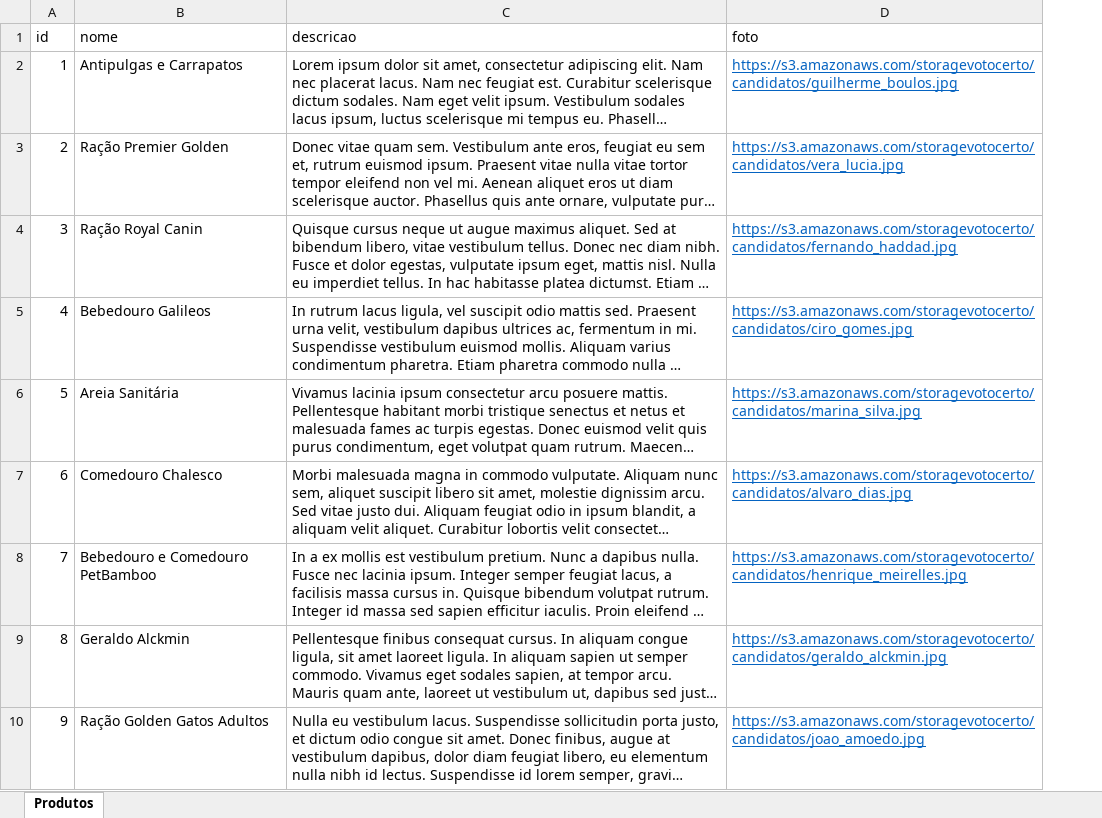
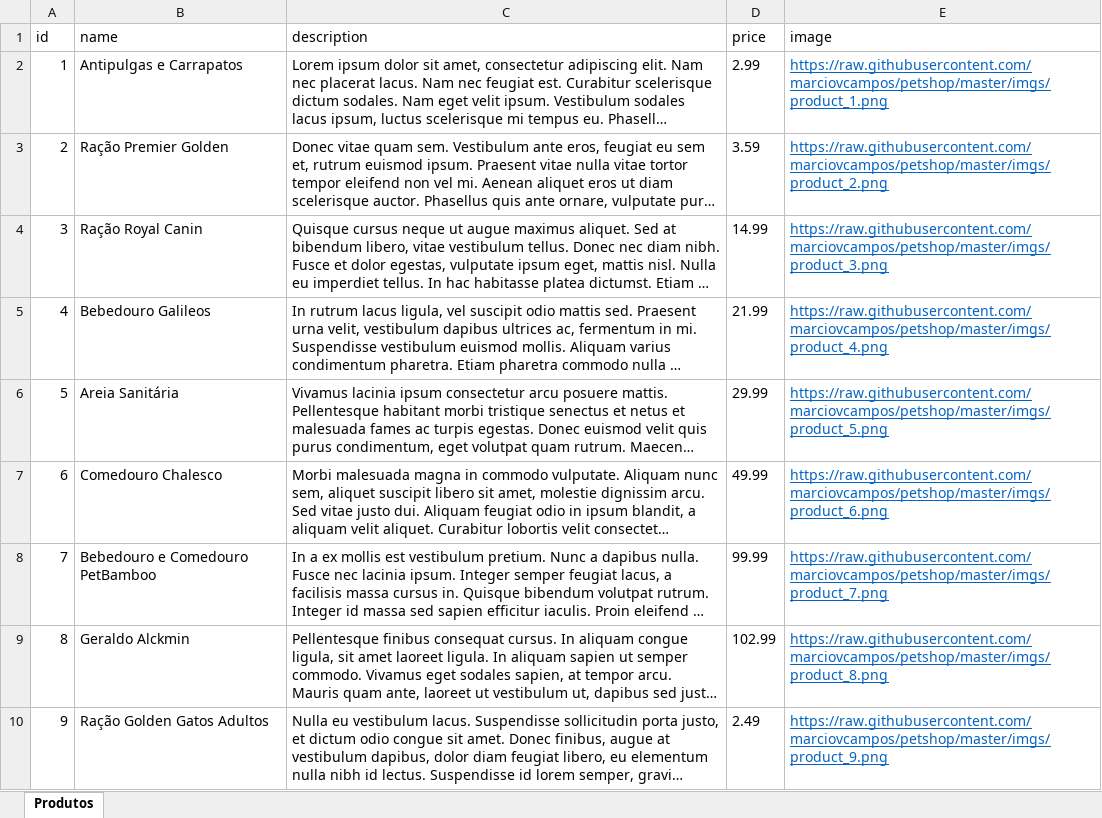
Before and after one commit to marciovcampos/petshop, an Excel workbook: server/DataBase.xlsx, sheet Produtos, drawn as a sheet; only a part is shown; long unchanged cells end in …; values as stored, in another font and other column widths than the file's, no borders; removed rows and columns are numbered as before the commit, all else as after; the diff names each change by its address in the sheet, - before the commit and + after, or states it on an @@ line.

```diff
--- a/server/DataBase.xlsx (sheet Produtos)
+++ b/server/DataBase.xlsx (sheet Produtos)
-column D (foto), rows 2-10: https://s3.amazonaws.com/storagevotocerto/candidatos/guilherme_boulos.jpg | https://s3.amazonaws.com/storagevotocerto/candidatos/vera_lucia.jpg | https://s3.amazonaws.com/storagevotocerto/candidatos/fernando_haddad.jpg | https://s3.amazonaws.com/storagevotocerto/candidatos/ciro_gomes.jpg | https://s3.amazonaws.com/storagevotocerto/candidatos/marina_silva.jpg | https://s3.amazonaws.com/storagevotocerto/candidatos/alvaro_dias.jpg | https://s3.amazonaws.com/storagevotocerto/candidatos/henrique_meirelles.jpg | https://s3.amazonaws.com/storagevotocerto/candidatos/geraldo_alckmin.jpg | https://s3.amazonaws.com/storagevotocerto/candidatos/joao_amoedo.jpg
+column D (price), rows 2-10: 2.99 | 3.59 | 14.99 | 21.99 | 29.99 | 49.99 | 99.99 | 102.99 | 2.49
+column E (image), rows 2-10: https://raw.githubusercontent.com/marciovcampos/petshop/master/imgs/product_1.png | https://raw.githubusercontent.com/marciovcampos/petshop/master/imgs/product_2.png | https://raw.githubusercontent.com/marciovcampos/petshop/master/imgs/product_3.png | https://raw.githubusercontent.com/marciovcampos/petshop/master/imgs/product_4.png | https://raw.githubusercontent.com/marciovcampos/petshop/master/imgs/product_5.png | https://raw.githubusercontent.com/marciovcampos/petshop/master/imgs/product_6.png | https://raw.githubusercontent.com/marciovcampos/petshop/master/imgs/product_7.png | https://raw.githubusercontent.com/marciovcampos/petshop/master/imgs/product_8.png | https://raw.githubusercontent.com/marciovcampos/petshop/master/imgs/product_9.png
-B1: nome
+B1: name
-C1: descricao
+C1: description
```
Also changed, not shown: 18 other files.
